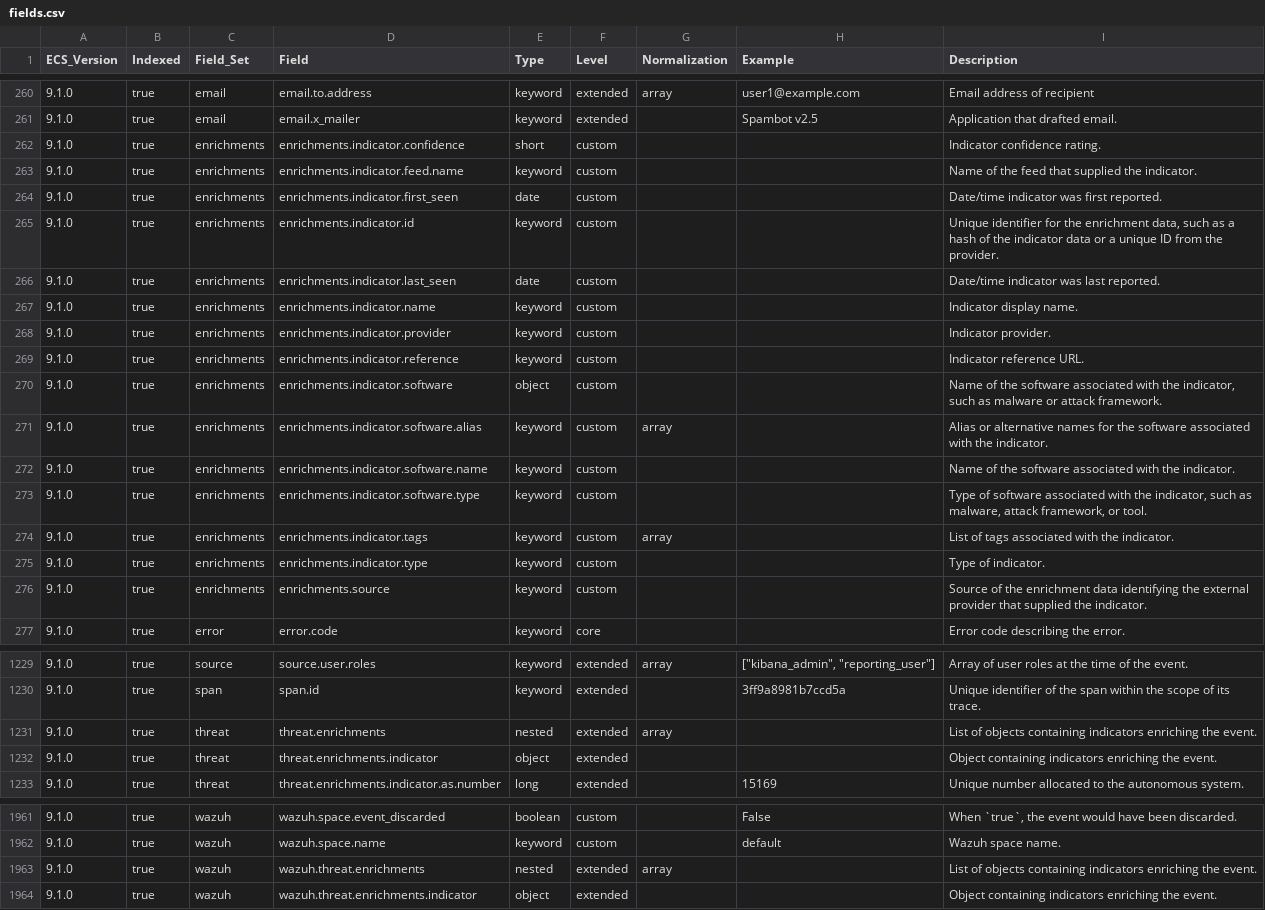
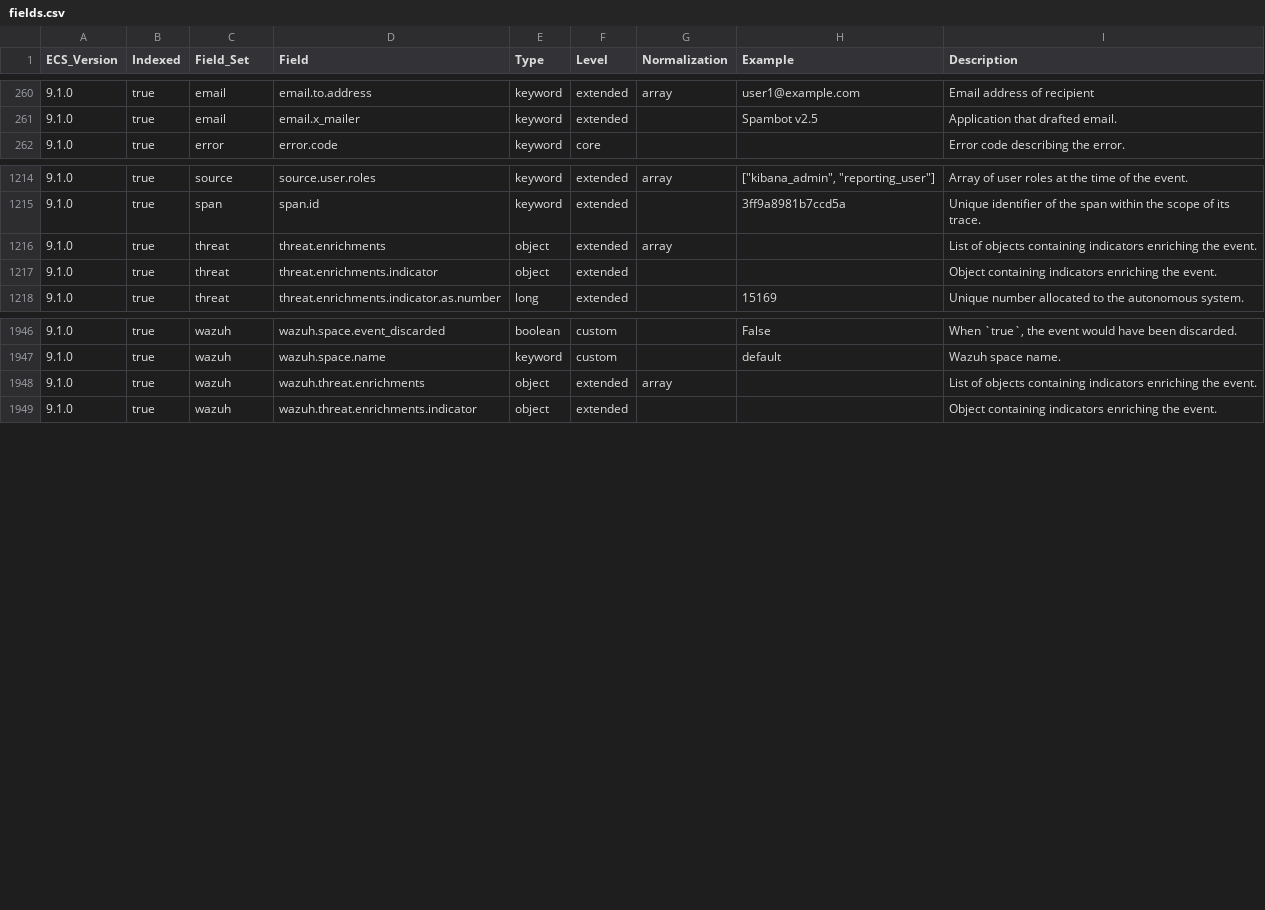
Before and after one commit to wazuh/wazuh-indexer-plugins, a CSV file: wcs/stateless/events/findings/docs/fields.csv, drawn as a sheet; only a part is shown, gaps mark what is left out.

Commit message:
Change threat.enrichments from nested to object and remove root-level enrichments (#1210)
Signed-off-by: Álex Ruiz Becerra <alejandro.ruiz.becerra@wazuh.com>
Co-authored-by: Wazuh Indexer Bot <github_devel_xdrsiem_indexer@wazuh.com>
Co-authored-by: Álex Ruiz Becerra <alejandro.ruiz.becerra@wazuh.com>

```diff
--- a/wcs/stateless/events/findings/docs/fields.csv
+++ b/wcs/stateless/events/findings/docs/fields.csv
@@ -261,17 +261,2 @@ ECS_Version,Indexed,Field_Set,Field,Type,Level,Normalization,Example,Description
 9.1.0,true,email,email.x_mailer,keyword,extended,,Spambot v2.5,Application that drafted email.
-9.1.0,true,enrichments,enrichments.indicator.confidence,short,custom,,,Indicator confidence rating.
-9.1.0,true,enrichments,enrichments.indicator.feed.name,keyword,custom,,,Name of the feed that supplied the indicator.
-9.1.0,true,enrichments,enrichments.indicator.first_seen,date,custom,,,Date/time indicator was first reported.
-9.1.0,true,enrichments,enrichments.indicator.id,keyword,custom,,,"Unique identifier for the enrichment data, such as a hash of the indicator data or a unique ID from the provider."
-9.1.0,true,enrichments,enrichments.indicator.last_seen,date,custom,,,Date/time indicator was last reported.
-9.1.0,true,enrichments,enrichments.indicator.name,keyword,custom,,,Indicator display name.
-9.1.0,true,enrichments,enrichments.indicator.provider,keyword,custom,,,Indicator provider.
-9.1.0,true,enrichments,enrichments.indicator.reference,keyword,custom,,,Indicator reference URL.
-9.1.0,true,enrichments,enrichments.indicator.software,object,custom,,,"Name of the software associated with the indicator, such as malware or attack framework."
-9.1.0,true,enrichments,enrichments.indicator.software.alias,keyword,custom,array,,Alias or alternative names for the software associated with the indicator.
-9.1.0,true,enrichments,enrichments.indicator.software.name,keyword,custom,,,Name of the software associated with the indicator.
-9.1.0,true,enrichments,enrichments.indicator.software.type,keyword,custom,,,"Type of software associated with the indicator, such as malware, attack framework, or tool."
-9.1.0,true,enrichments,enrichments.indicator.tags,keyword,custom,array,,List of tags associated with the indicator.
-9.1.0,true,enrichments,enrichments.indicator.type,keyword,custom,,,Type of indicator.
-9.1.0,true,enrichments,enrichments.source,keyword,custom,,,Source of the enrichment data identifying the external provider that supplied the indicator.
 9.1.0,true,error,error.code,keyword,core,,,Error code describing the error.
@@ -1230,3 +1215,3 @@ ECS_Version,Indexed,Field_Set,Field,Type,Level,Normalization,Example,Description
 9.1.0,true,span,span.id,keyword,extended,,3ff9a8981b7ccd5a,Unique identifier of the span within the scope of its trace.
-9.1.0,true,threat,threat.enrichments,nested,extended,array,,List of objects containing indicators enriching the event.
+9.1.0,true,threat,threat.enrichments,object,extended,array,,List of objects containing indicators enriching the event.
 9.1.0,true,threat,threat.enrichments.indicator,object,extended,,,Object containing indicators enriching the event.
@@ -1962,3 +1947,3 @@ ECS_Version,Indexed,Field_Set,Field,Type,Level,Normalization,Example,Description
 9.1.0,true,wazuh,wazuh.space.name,keyword,custom,,default,Wazuh space name.
-9.1.0,true,wazuh,wazuh.threat.enrichments,nested,extended,array,,List of objects containing indicators enriching the event.
+9.1.0,true,wazuh,wazuh.threat.enrichments,object,extended,array,,List of objects containing indicators enriching the event.
 9.1.0,true,wazuh,wazuh.threat.enrichments.indicator,object,extended,,,Object containing indicators enriching the event.
```
Also changed, not shown: wcs/stateless/active-responses/docs/fields.csv, 17 other files.
